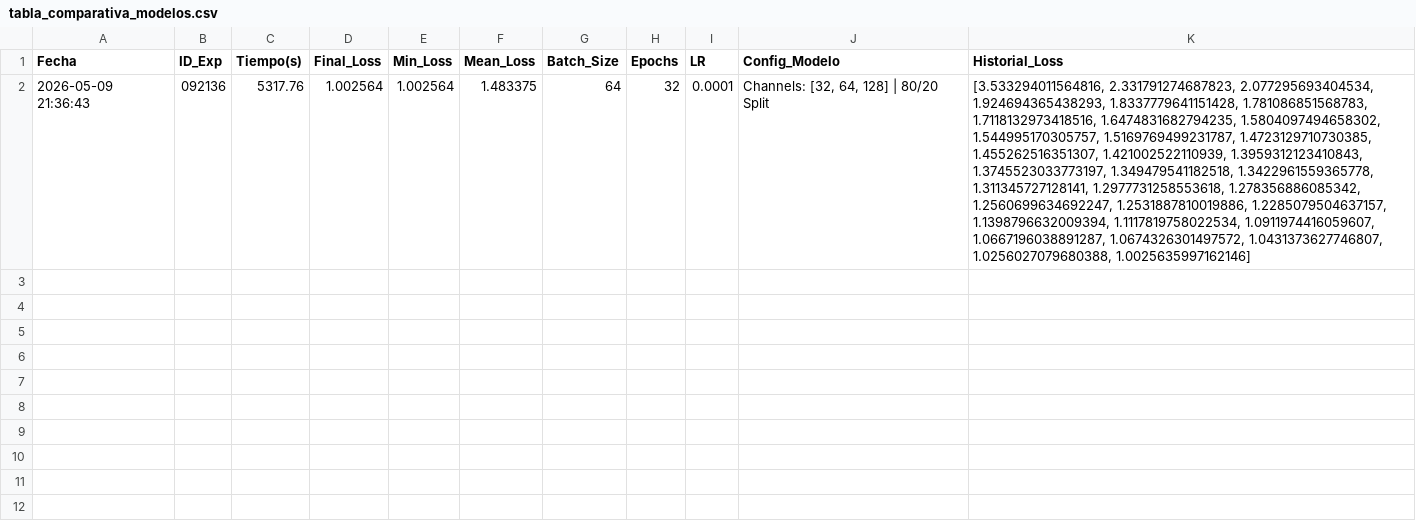
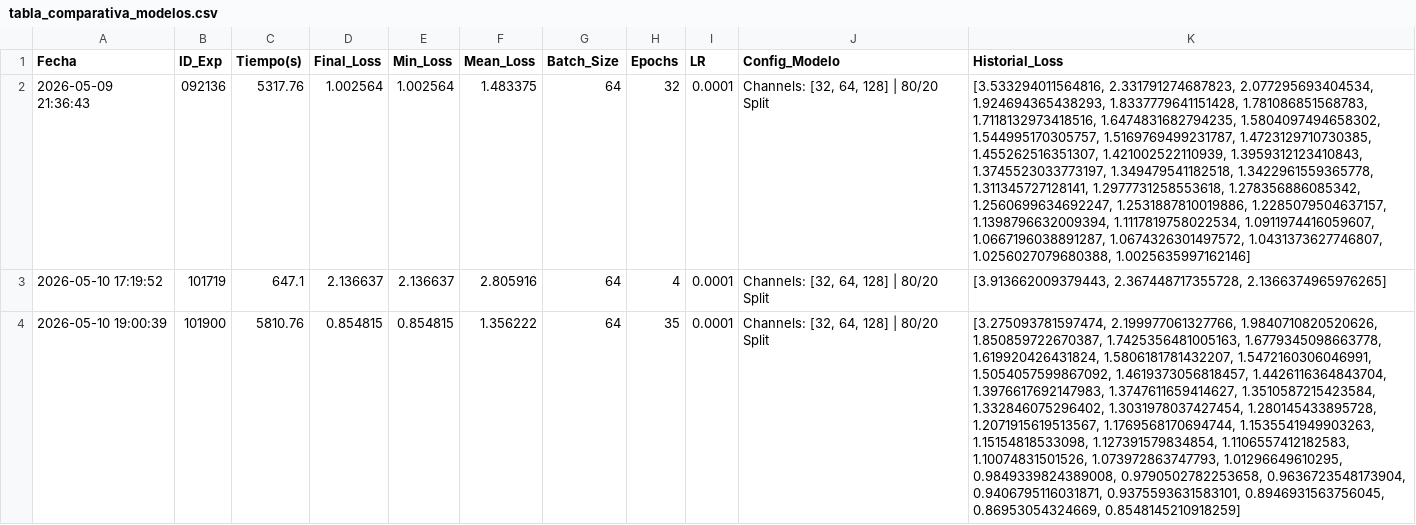
Before and after one commit to Lolo20020803/Modelo_TFG, a CSV file: tabla_comparativa_modelos.csv, drawn as a sheet; the diff names each change by its address in the sheet, - before the commit and + after, or states it on an @@ line.

```diff
--- a/tabla_comparativa_modelos.csv
+++ b/tabla_comparativa_modelos.csv
+row 3: 2026-05-10 17:19:52 | 101719 | 647.1 | 2.136637 | 2.136637 | 2.805916 | 64 | 4 | 0.0001 | Channels: [32, 64, 128] | 80/20 Split | [3.913662009379443, 2.367448717355728, 2.1366374965976265]
+row 4: 2026-05-10 19:00:39 | 101900 | 5810.76 | 0.854815 | 0.854815 | 1.356222 | 64 | 35 | 0.0001 | Channels: [32, 64, 128] | 80/20 Split | [3.275093781597474, 2.199977061327766, 1.9840710820520626, 1.850859722670387, 1.7425356481005163, 1.6779345098663778, 1.619920426431824, 1.5806181781432207, 1.5472160306046991, 1.5054057599867092, 1.4619373056818457, 1.4426116364843704, 1.3976617692147983, 1.3747611659414627, 1.3510587215423584, 1.332846075296402, 1.3031978037427454, 1.280145433895728, 1.2071915619513567, 1.1769568170694744, 1.1535541949903263, 1.15154818533098, 1.127391579834854, 1.1106557412182583, 1.10074831501526, 1.073972863747793, 1.01296649610295, 0.9849339824389008, 0.9790502782253658, 0.9636723548173904, 0.9406795116031871, 0.9375593631583101, 0.8946931563756045, 0.86953054324669, 0.8548145210918259]
```
Also changed, not shown: 2 other files.
